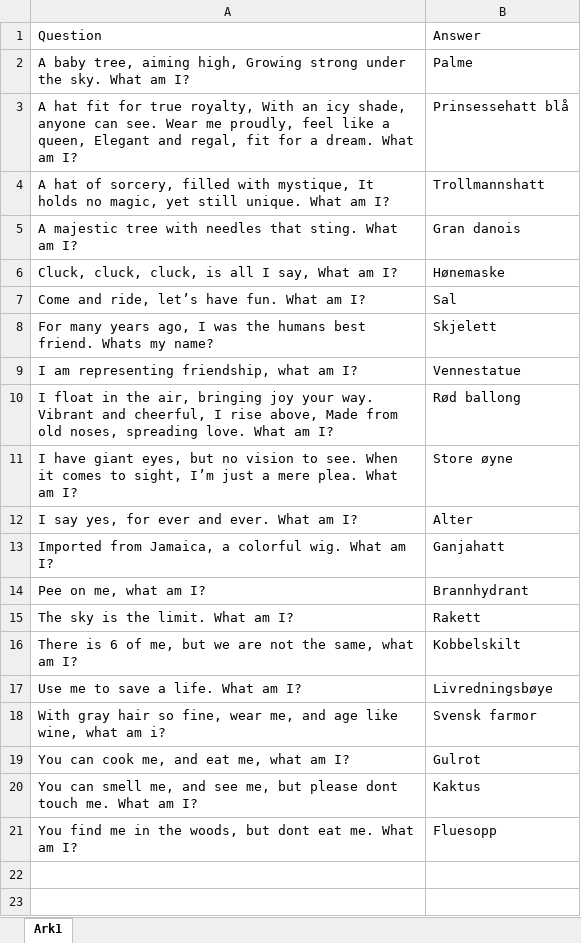
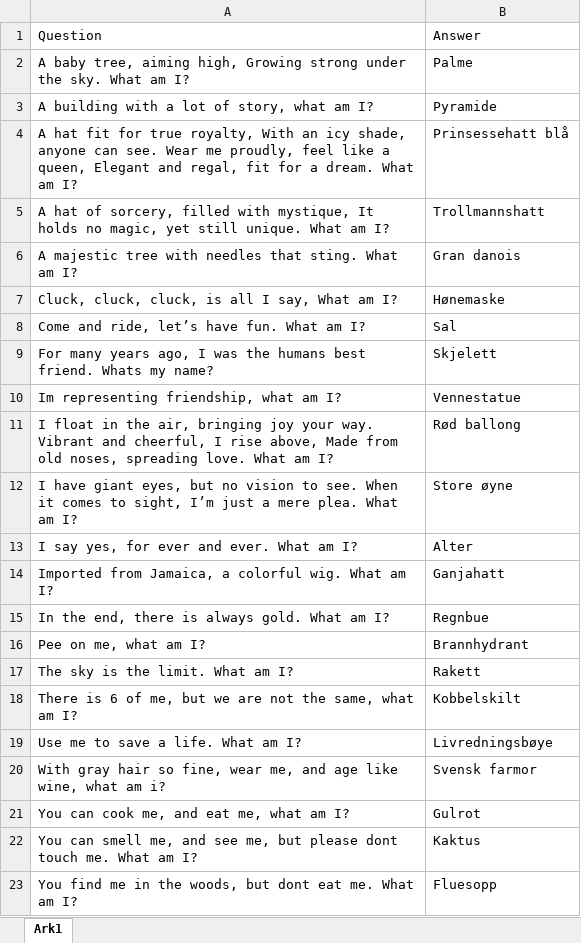
Before and after one commit to Michael-Tran-Nano/Mathbot_real, an Excel workbook: quiz.xlsx, sheet Ark1, drawn as a sheet; values as stored, in another font and other column widths than the file's, no borders; table styles not drawn; addresses are those after the commit; the diff names each change by its address in the sheet, - before the commit and + after, or states it on an @@ line.

```diff
--- a/quiz.xlsx (sheet Ark1)
+++ b/quiz.xlsx (sheet Ark1)
+row 3: A building with a lot of story, what am I? | Pyramide
-A10: I am representing friendship, what am I?
+A10: Im representing friendship, what am I?
+row 15: In the end, there is always gold. What am I? | Regnbue
```
Also changed, not shown: 52 other files.
